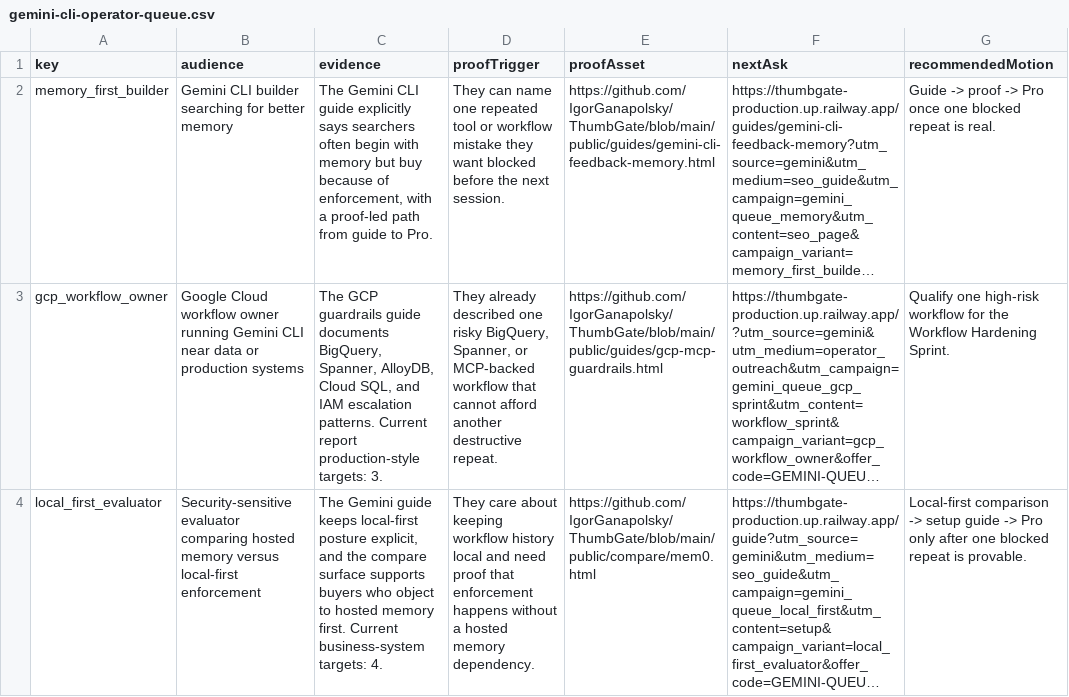
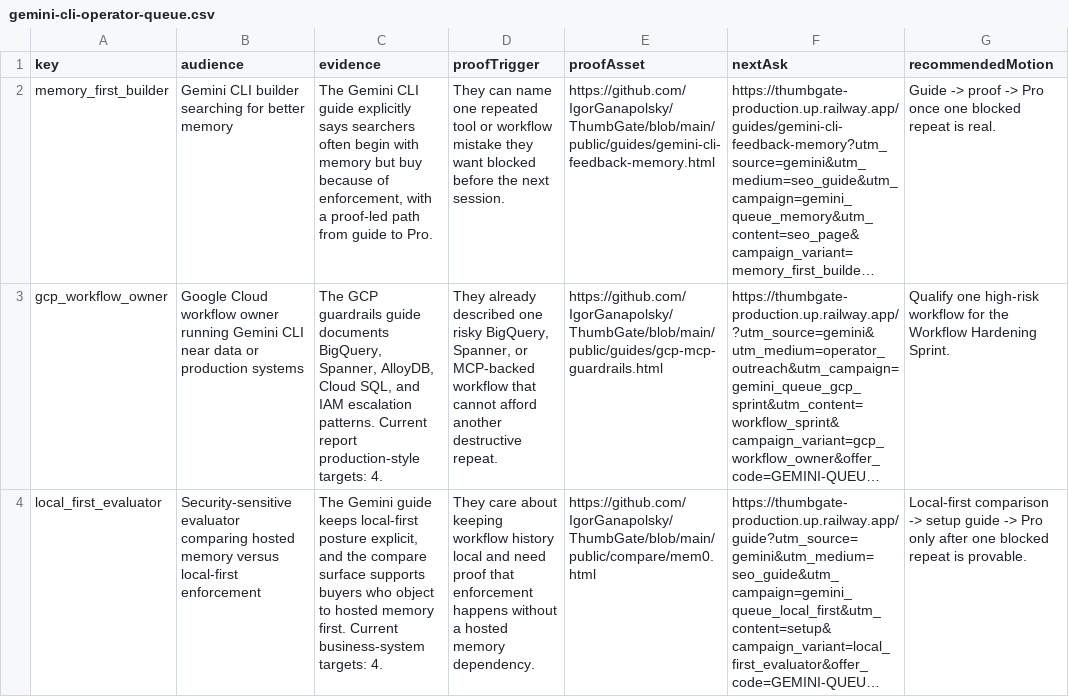
Before and after one commit to IgorGanapolsky/ThumbGate, a CSV file: docs/marketing/gemini-cli-operator-queue.csv, drawn as a sheet; long unchanged cells end in …; the diff names each change by its address in the sheet, - before the commit and + after, or states it on an @@ line.

```diff
--- a/docs/marketing/gemini-cli-operator-queue.csv
+++ b/docs/marketing/gemini-cli-operator-queue.csv
-C3 (evidence): …production-style targets: 3.
+C3 (evidence): …production-style targets: 4.
```
Also changed, not shown: docs/marketing/codex-ready-targets.csv, docs/marketing/gemini-cli-channel-drafts.csv, 35 other files.
